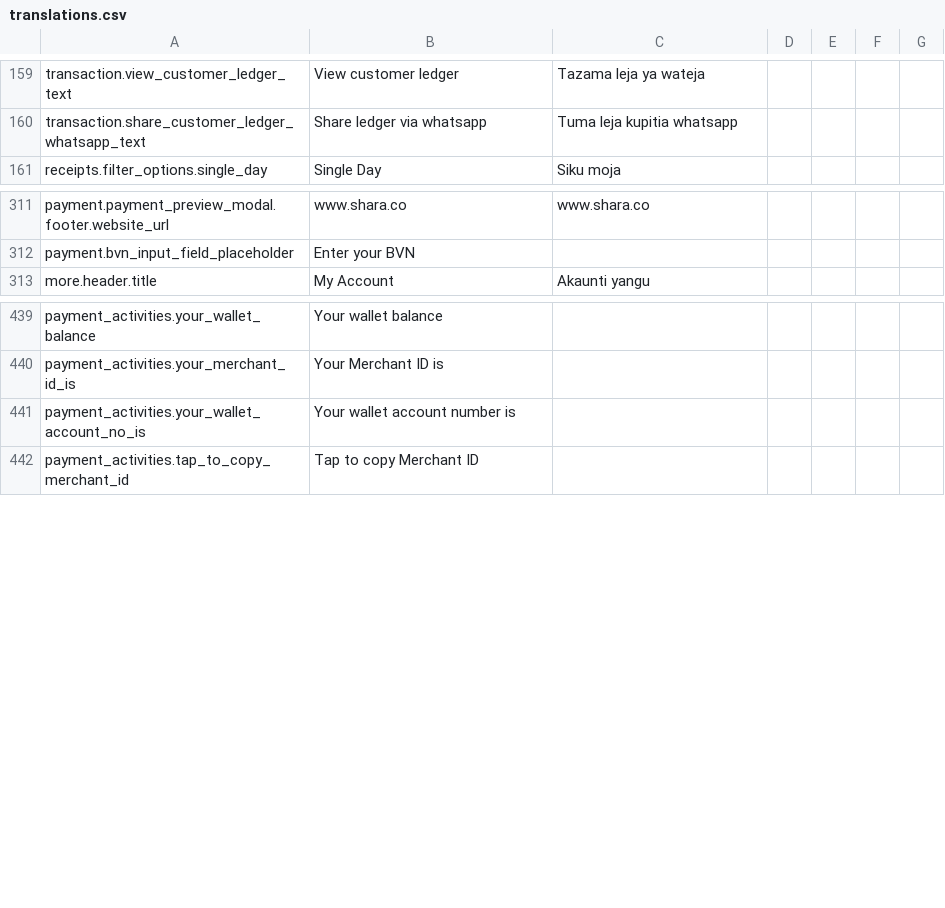
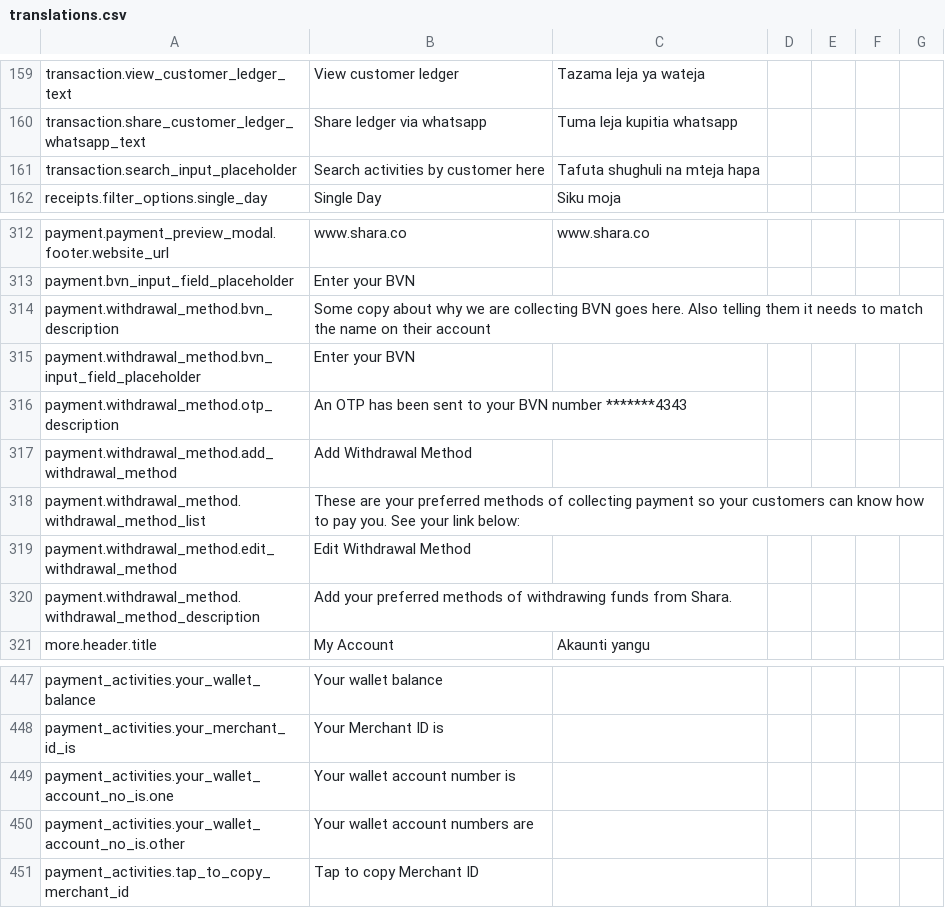
Before and after one commit to klever34/shara-lite, a CSV file: shara-lite/app/services/i18n/translations/translations.csv, drawn as a sheet; only a part is shown, gaps mark what is left out.

Commit message:
feature: update wallet and deposit accounts
Signed-off-by: Wahab Bello <wahaaabello@gmail.com>

```diff
--- a/shara-lite/app/services/i18n/translations/translations.csv
+++ b/shara-lite/app/services/i18n/translations/translations.csv
@@ -160,2 +160,3 @@ transaction.view_customer_ledger_text,View customer ledger,Tazama leja ya wateja
 transaction.share_customer_ledger_whatsapp_text,Share ledger via whatsapp,Tuma leja kupitia whatsapp,,,,
+transaction.search_input_placeholder,Search activities by customer here,Tafuta shughuli na mteja hapa,,,,
 receipts.filter_options.single_day,Single Day,Siku moja,,,,
@@ -312,2 +313,9 @@ payment.payment_preview_modal.footer.website_url,www.shara.co,www.shara.co,,,,
 payment.bvn_input_field_placeholder,Enter your BVN,,,,,
+payment.withdrawal_method.bvn_description,Some copy about why we are collecting BVN goes here. Also telling them it needs to match the name on their account,,,,,
+payment.withdrawal_method.bvn_input_field_placeholder,Enter your BVN,,,,,
+payment.withdrawal_method.otp_description,An OTP has been sent to your BVN number *******4343,,,,,
+payment.withdrawal_method.add_withdrawal_method,Add Withdrawal Method,,,,,
+payment.withdrawal_method.withdrawal_method_list,These are your preferred methods of collecting payment so your customers can know how to pay you. See your link below:,,,,,
+payment.withdrawal_method.edit_withdrawal_method,Edit Withdrawal Method,,,,,
+payment.withdrawal_method.withdrawal_method_description,Add your preferred methods of withdrawing funds from Shara.,,,,,
 more.header.title,My Account,Akaunti yangu,,,,
@@ -440,3 +448,4 @@ payment_activities.your_wallet_balance,Your wallet balance,,,,,
 payment_activities.your_merchant_id_is,Your Merchant ID is,,,,,
-payment_activities.your_wallet_account_no_is,Your wallet account number is,,,,,
+payment_activities.your_wallet_account_no_is.one,Your wallet account number is,,,,,
+payment_activities.your_wallet_account_no_is.other,Your wallet account numbers are,,,,,
 payment_activities.tap_to_copy_merchant_id,Tap to copy Merchant ID,,,,,
```
Also changed, not shown: 6 other files.
